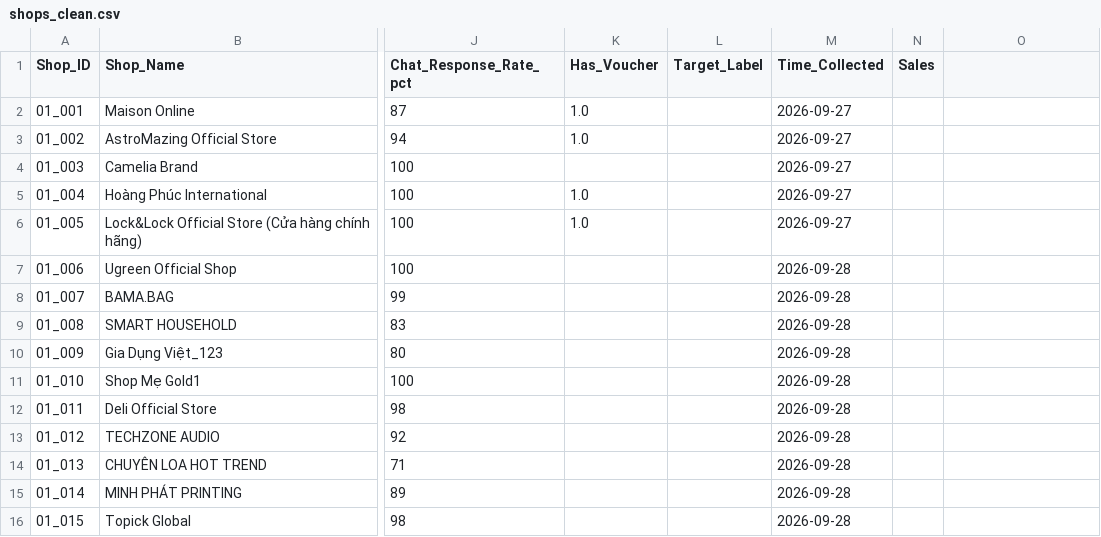
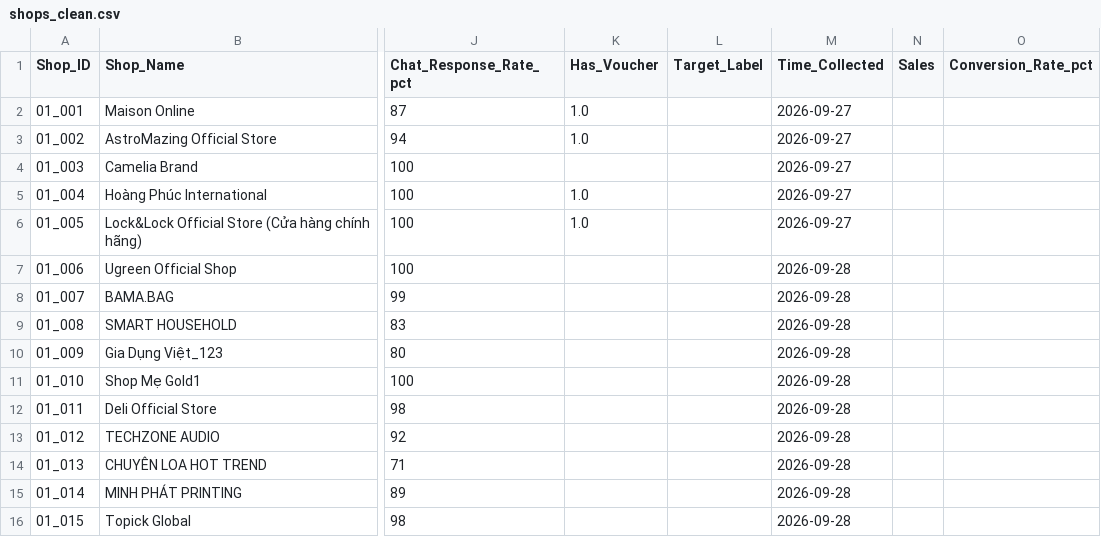
Before and after one commit to CygnusSec/shopee_dikw, a CSV file: Shopee_Dataset/4_Processed_Data/shops_clean.csv, drawn as a sheet; only a part is shown, gaps mark what is left out; the diff names each change by its address in the sheet, - before the commit and + after, or states it on an @@ line.

```diff
--- a/Shopee_Dataset/4_Processed_Data/shops_clean.csv
+++ b/Shopee_Dataset/4_Processed_Data/shops_clean.csv
-O1: (empty)
+O1: Conversion_Rate_pct
```
Also changed, not shown: output/labeling/Data_Labeled.csv, output/labeling/Data_To_Label.csv, 22 other files.
